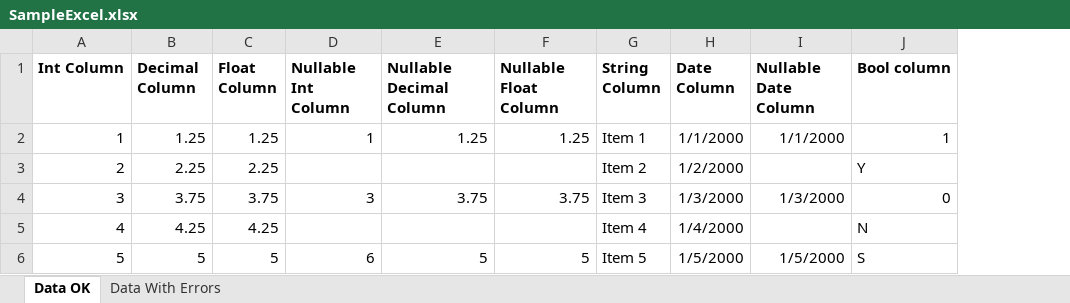
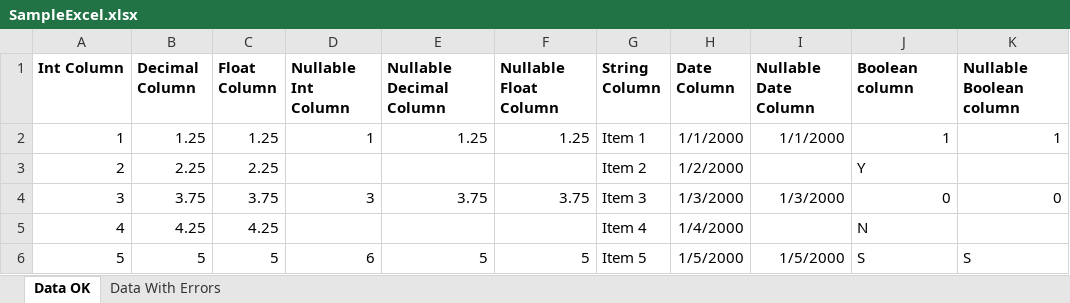
Before and after one commit to intnovaction/IntNovAction.Utils.ExcelImporter, an Excel workbook: IntNovAction.Utils.ExcelImporter.Tests/SampleExcels/SampleExcel.xlsx, sheet Data OK, drawn as a sheet; values as stored, in another font and other column widths than the file's, no borders; the diff names each change by its address in the sheet, - before the commit and + after, or states it on an @@ line.

Commit message:
Enable configuration for boolean strings, more complete readme

```diff
--- a/IntNovAction.Utils.ExcelImporter.Tests/SampleExcels/SampleExcel.xlsx (sheet Data OK)
+++ b/IntNovAction.Utils.ExcelImporter.Tests/SampleExcels/SampleExcel.xlsx (sheet Data OK)
+column K (Nullable Boolean column), rows 2-6: 1 |  | 0 |  | S
-J1: Bool column
+J1: Boolean column
```
Also changed, not shown: sheet Data With Errors, 7 other files.
